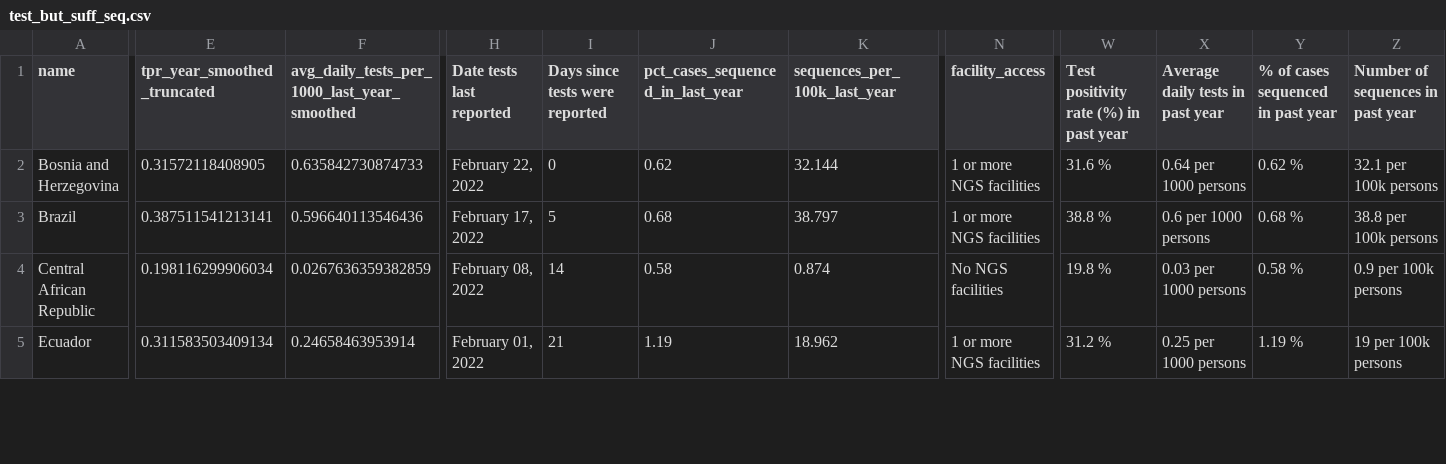
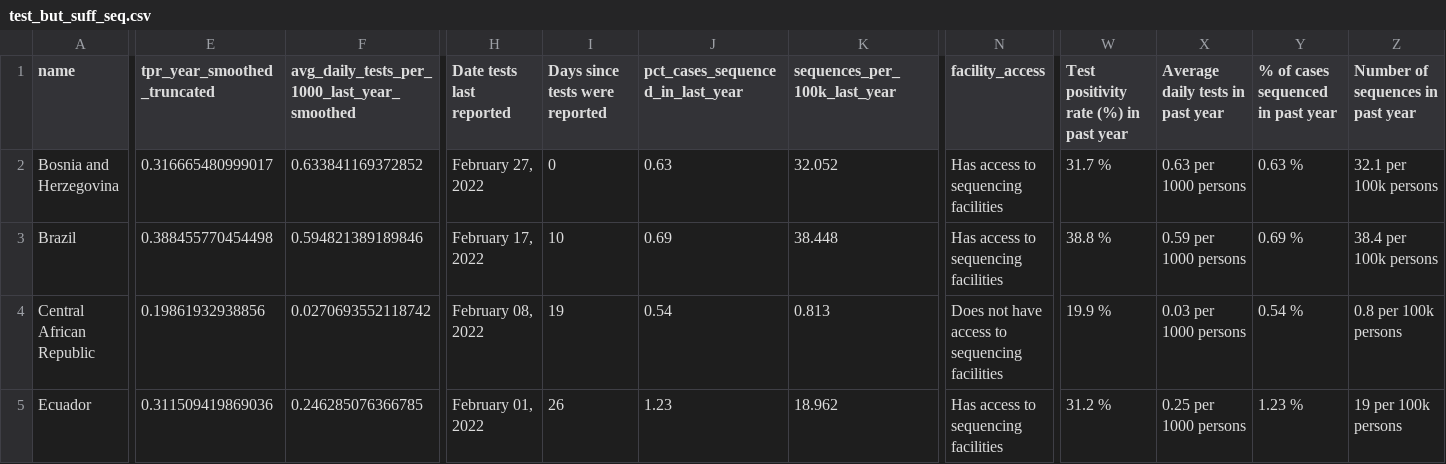
Before and after one commit to PandemicPreventionInstitute/NGS-Capacity-map, a CSV file: data/NGS_Data_Tables/February_2022/PPI/test_but_suff_seq.csv, drawn as a sheet; only a part is shown, gaps mark what is left out; the diff covers the shown part only; the diff names each change by its address in the sheet, - before the commit and + after, or states it on an @@ line.

Commit message:
added geometries

```diff
--- a/data/NGS_Data_Tables/February_2022/PPI/test_but_suff_seq.csv
+++ b/data/NGS_Data_Tables/February_2022/PPI/test_but_suff_seq.csv
-E2 (tpr_year_smoothed_truncated): 0.31572118408905
+E2 (tpr_year_smoothed_truncated): 0.316665480999017
-F2: 0.635842730874733
+F2: 0.633841169372852
-H2 (Date tests last reported): February 22, 2022
+H2 (Date tests last reported): February 27, 2022
-J2 (pct_cases_sequenced_in_last_year): 0.62
+J2 (pct_cases_sequenced_in_last_year): 0.63
-K2 (sequences_per_100k_last_year): 32.144
+K2 (sequences_per_100k_last_year): 32.052
-N2:N3 (facility_access): 1 or more NGS facilities
+N2:N3 (facility_access): Has access to sequencing facilities
-W2: 31.6 %
+W2: 31.7 %
-X2 (Average daily tests in past year): 0.64 per 1000 persons
+X2 (Average daily tests in past year): 0.63 per 1000 persons
-Y2: 0.62 %
+Y2: 0.63 %
-E3 (tpr_year_smoothed_truncated): 0.387511541213141
+E3 (tpr_year_smoothed_truncated): 0.388455770454498
-F3: 0.596640113546436
+F3: 0.594821389189846
-I3 (Days since tests were reported): 5
+I3 (Days since tests were reported): 10
-J3 (pct_cases_sequenced_in_last_year): 0.68
+J3 (pct_cases_sequenced_in_last_year): 0.69
-K3 (sequences_per_100k_last_year): 38.797
+K3 (sequences_per_100k_last_year): 38.448
-X3 (Average daily tests in past year): 0.6 per 1000 persons
+X3 (Average daily tests in past year): 0.59 per 1000 persons
-Y3: 0.68 %
+Y3: 0.69 %
-Z3 (Number of sequences in past year): 38.8 per 100k persons
+Z3 (Number of sequences in past year): 38.4 per 100k persons
-E4 (tpr_year_smoothed_truncated): 0.198116299906034
+E4 (tpr_year_smoothed_truncated): 0.19861932938856
-F4: 0.0267636359382859
+F4: 0.0270693552118742
-I4 (Days since tests were reported): 14
+I4 (Days since tests were reported): 19
-J4 (pct_cases_sequenced_in_last_year): 0.58
+J4 (pct_cases_sequenced_in_last_year): 0.54
-K4 (sequences_per_100k_last_year): 0.874
+K4 (sequences_per_100k_last_year): 0.813
-N4 (facility_access): No NGS facilities
+N4 (facility_access): Does not have access to sequencing facilities
-W4: 19.8 %
+W4: 19.9 %
-Y4: 0.58 %
+Y4: 0.54 %
-Z4 (Number of sequences in past year): 0.9 per 100k persons
+Z4 (Number of sequences in past year): 0.8 per 100k persons
-E5 (tpr_year_smoothed_truncated): 0.311583503409134
+E5 (tpr_year_smoothed_truncated): 0.311509419869036
-F5: 0.24658463953914
+F5: 0.246285076366785
-I5 (Days since tests were reported): 21
+I5 (Days since tests were reported): 26
-J5 (pct_cases_sequenced_in_last_year): 1.19
+J5 (pct_cases_sequenced_in_last_year): 1.23
-N5 (facility_access): 1 or more NGS facilities
+N5 (facility_access): Has access to sequencing facilities
-Y5: 1.19 %
+Y5: 1.23 %
```
Also changed, not shown: 45 edited cells elsewhere in this file.
